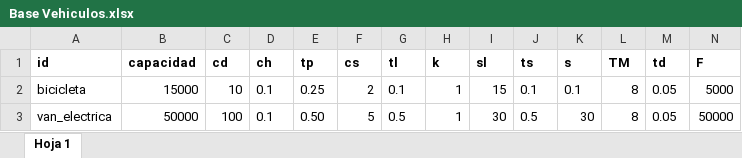
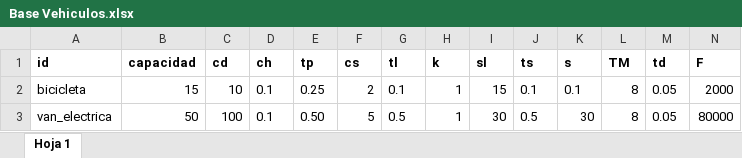
Before and after one commit to PitehrHurtado/ProjectMP2E, an Excel workbook: Data in/Base Vehiculos.xlsx, sheet Hoja 1, drawn as a sheet; values as stored, in another font and other column widths than the file's, no borders; charts and pictures not drawn; the diff names each change by its address in the sheet, - before the commit and + after, or states it on an @@ line.

```diff
--- a/Data in/Base Vehiculos.xlsx (sheet Hoja 1)
+++ b/Data in/Base Vehiculos.xlsx (sheet Hoja 1)
-B2 (capacidad): 15000
+B2 (capacidad): 15
-N2 (F): 5000
+N2 (F): 2000
-B3 (capacidad): 50000
+B3 (capacidad): 50
-N3 (F): 50000
+N3 (F): 80000
```
Also changed, not shown: charts or pictures, Data in/Base MicroHub.xlsx, 7 other files.
